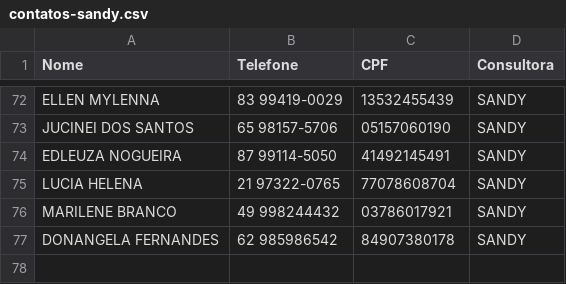
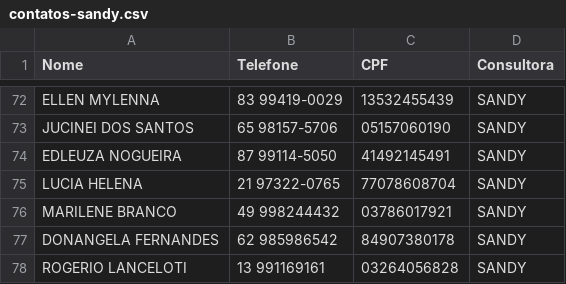
Before and after one commit to sousas2ds/Contatos, a CSV file: contatos-sandy.csv, drawn as a sheet; only a part is shown, gaps mark what is left out.

Commit message:
Atualizando contatos-sandy.csv

```diff
--- a/contatos-sandy.csv
+++ b/contatos-sandy.csv
@@ -77 +77,2 @@ MARILENE BRANCO;49 998244432;03786017921;SANDY;
 DONANGELA FERNANDES;62 985986542;84907380178;SANDY;
+ROGERIO LANCELOTI;13 991169161;03264056828;SANDY;
```
